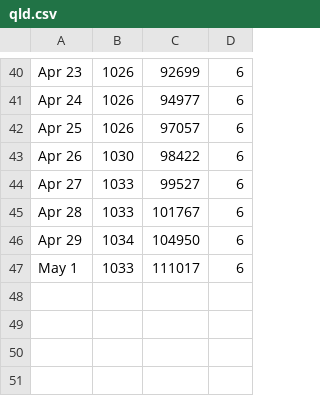
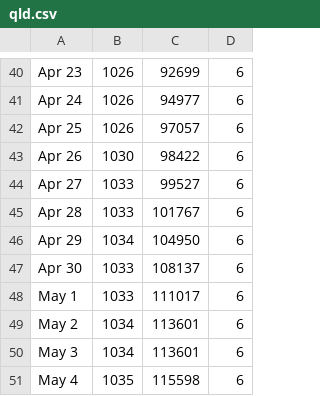
Before and after one commit to trent-waddington/covid19, a CSV file: qld.csv, drawn as a sheet; only a part is shown, gaps mark what is left out.

```diff
--- a/qld.csv
+++ b/qld.csv
@@ -46,2 +46,6 @@
 "Apr 29", 1034, 104950, 6
+"Apr 30", 1033, 108137, 6
 "May 1", 1033, 111017, 6
+"May 2", 1034, 113601, 6
+"May 3", 1034, 113601, 6
+"May 4", 1035, 115598, 6
```
Also changed, not shown: stats.csv, 36 other files.
